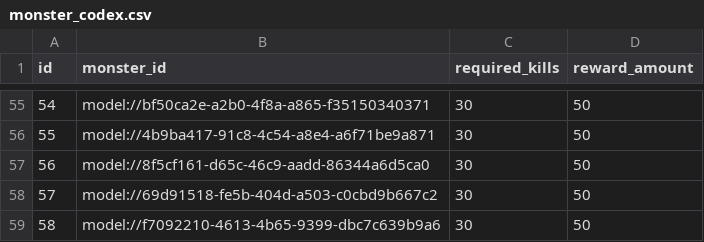
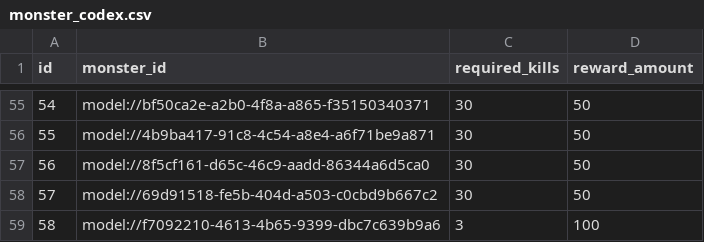
Before and after one commit to browniesss/MapleWorlds, a CSV file: RootDesk/MyDesk/DataSets/MonsterCodex/monster_codex.csv, drawn as a sheet; only a part is shown, gaps mark what is left out; the diff covers the shown part only.

```diff
--- a/RootDesk/MyDesk/DataSets/MonsterCodex/monster_codex.csv
+++ b/RootDesk/MyDesk/DataSets/MonsterCodex/monster_codex.csv
@@ -58,2 +58,2 @@
 57,model://69d91518-fe5b-404d-a503-c0cbd9b667c2,30,50
-58,model://f7092210-4613-4b65-9399-dbc7c639b9a6,30,50
+58,model://f7092210-4613-4b65-9399-dbc7c639b9a6,3,100
```
Also changed, not shown: 17 edited cells elsewhere in this file.
